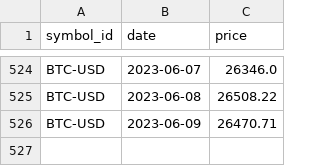
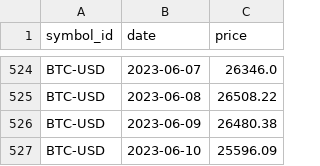
Before and after one commit to alanmarinic/Pomocnik-za-trgovanje, a CSV file: Podatki/Posamezni_simboli/BTC-USD.csv, drawn as a sheet; only a part is shown, gaps mark what is left out.

```diff
--- a/Podatki/Posamezni_simboli/BTC-USD.csv
+++ b/Podatki/Posamezni_simboli/BTC-USD.csv
@@ -525,2 +525,3 @@ BTC-USD,2023-06-07,26346.0
 BTC-USD,2023-06-08,26508.22
-BTC-USD,2023-06-09,26470.71
+BTC-USD,2023-06-09,26480.38
+BTC-USD,2023-06-10,25596.09
```
Also changed, not shown: Podatki/Posamezni_simboli/ETH-USD.csv, Podatki/Posamezni_simboli/LINK-USD.csv, 8 other files.
